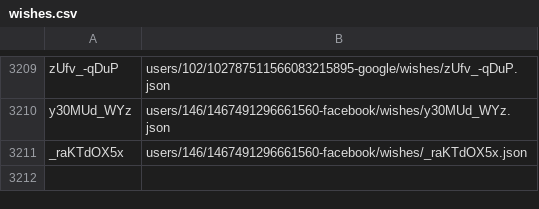
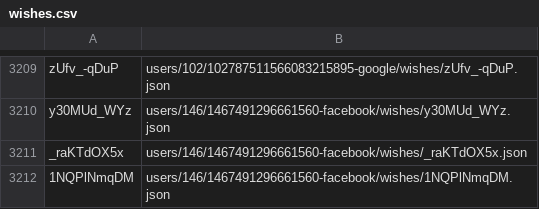
Before and after one commit to knigopis/repo.knigopis.com, a CSV file: wishes.csv, drawn as a sheet; only a part is shown, gaps mark what is left out; the diff names each change by its address in the sheet, - before the commit and + after, or states it on an @@ line.

```diff
--- a/wishes.csv
+++ b/wishes.csv
+row 3212: 1NQPlNmqDM | users/146/1467491296661560-facebook/wishes/1NQPlNmqDM.json
```
Also changed, not shown: 2 other files.
